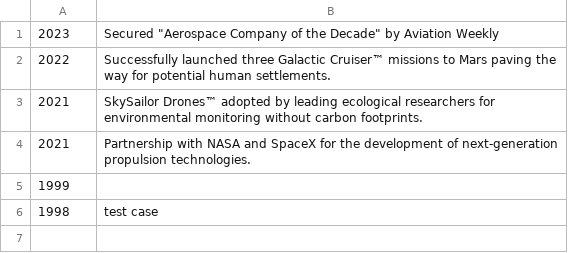
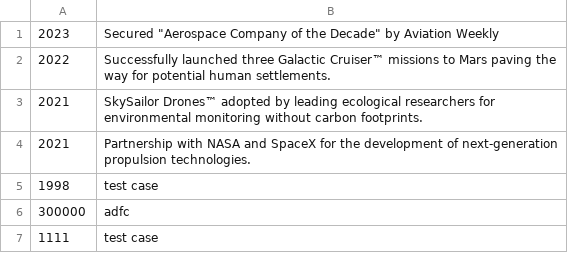
Before and after one commit to Cjking57893/ASE230-company-website, a CSV file: data/awards.csv, drawn as a sheet.

```diff
--- a/data/awards.csv
+++ b/data/awards.csv
@@ -4,3 +4,4 @@
 2021,"Partnership with NASA and SpaceX for the development of next-generation propulsion technologies.",
-1999,
 1998,"test case"
+300000,adfc
+1111,"test case"
```
Also changed, not shown: data/team.csv, 5 other files.
